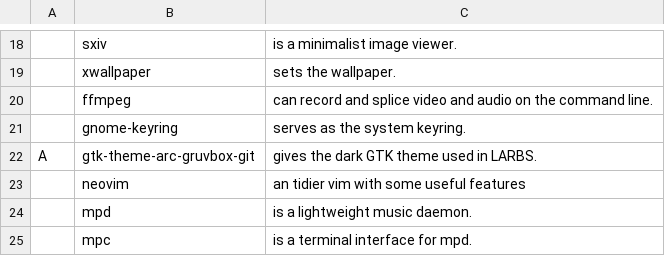
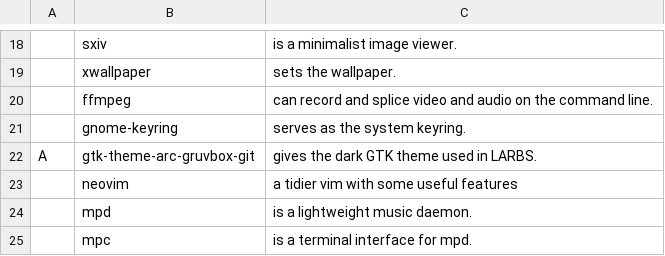
Before and after one commit to LukeSmithxyz/LARBS, a CSV file: progs.csv, drawn as a sheet; only a part is shown, gaps mark what is left out; the diff names each change by its address in the sheet, - before the commit and + after, or states it on an @@ line.

```diff
--- a/progs.csv
+++ b/progs.csv
-C23: an tidier vim with some useful features
+C23: a tidier vim with some useful features
```
Also changed, not shown: legacy.csv.
